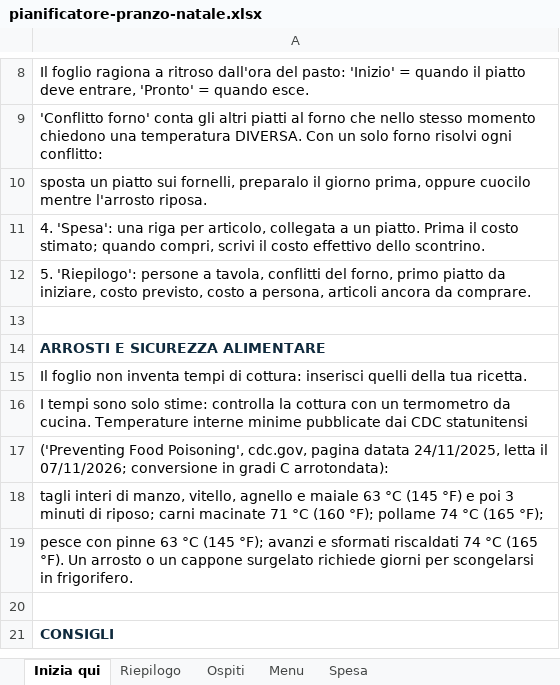
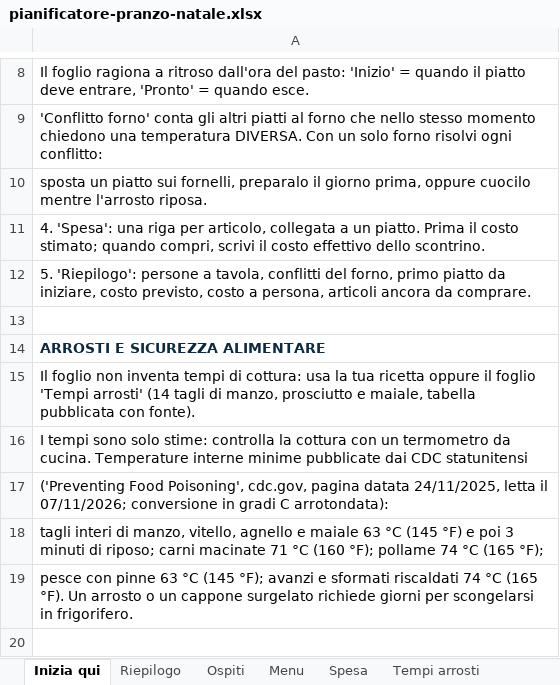
Before and after one commit to lumen-ledger/lumen-ledger.github.io, an Excel workbook: download/pianificatore-pranzo-natale.xlsx, sheet Inizia qui, drawn as a sheet; only a part is shown, gaps mark what is left out; the shorter side is filled out with more unchanged rows; values as stored, in another font and other column widths than the file's, no borders; the diff names each change by its address in the sheet, - before the commit and + after, or states it on an @@ line.

Commit message:
Christmas dinner planners: roast times sheet (EN lb/F, IT kg/C)

```diff
--- a/download/pianificatore-pranzo-natale.xlsx (sheet Inizia qui)
+++ b/download/pianificatore-pranzo-natale.xlsx (sheet Inizia qui)
+sheet tab: Tempi arrosti
-A15: …di cottura: inserisci quelli della tua ricetta.
+A15: …di cottura: usa la tua ricetta oppure il foglio 'Tempi arrosti' (14 tagli di manzo, prosciutto e maiale, tabella pubblicata con fonte).
```
Also changed, not shown: download/christmas-dinner-planner.xlsx.
